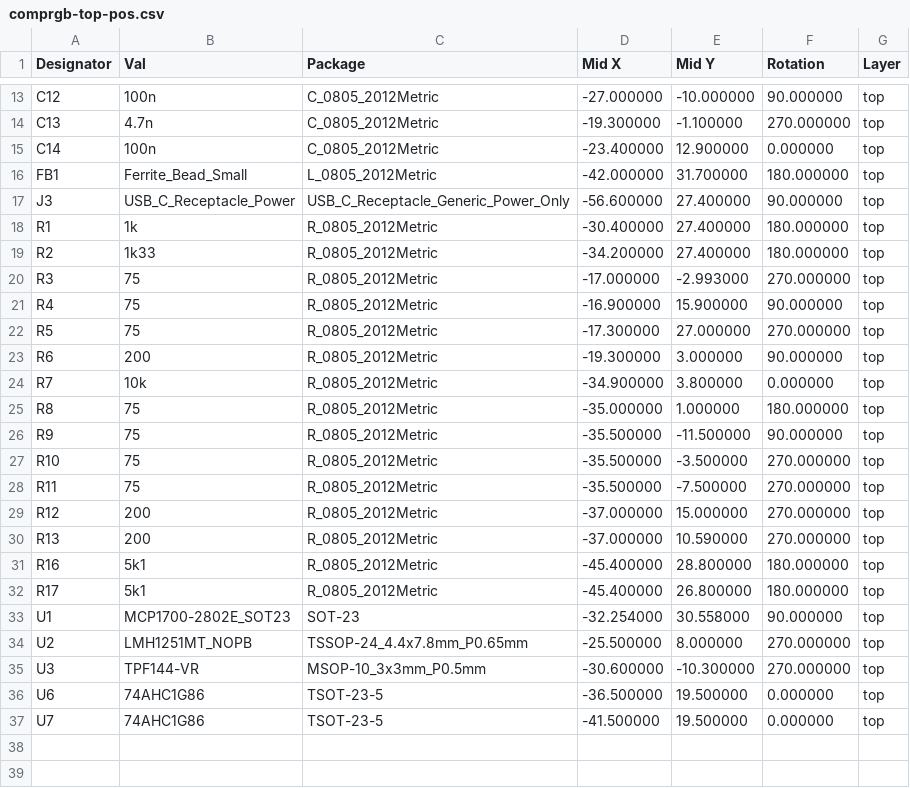
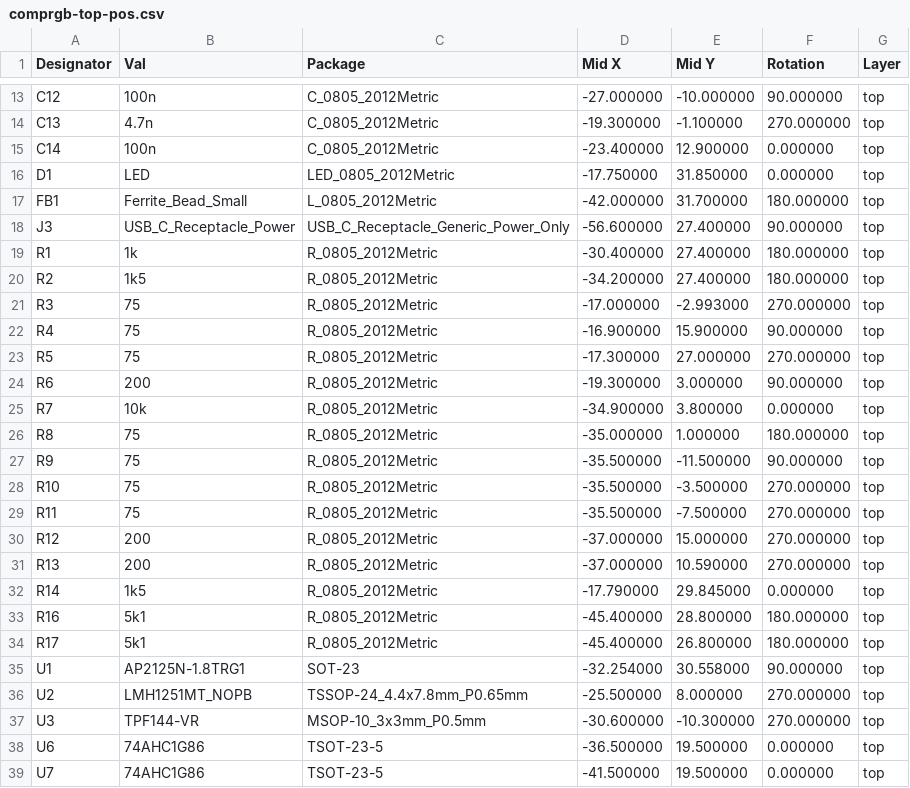
Before and after one commit to jamvanderloeff/Component-to-RGB, a CSV file: gerbs/comprgb-top-pos.csv, drawn as a sheet; only a part is shown, gaps mark what is left out.

Commit message:
add power led, rebuild gerb

```diff
--- a/gerbs/comprgb-top-pos.csv
+++ b/gerbs/comprgb-top-pos.csv
@@ -15,2 +15,3 @@ Designator,Val,Package,Mid X,Mid Y,Rotation,Layer
 "C14","100n","C_0805_2012Metric",-23.400000,12.900000,0.000000,top
+"D1","LED","LED_0805_2012Metric",-17.750000,31.850000,0.000000,top
 "FB1","Ferrite_Bead_Small","L_0805_2012Metric",-42.000000,31.700000,180.000000,top
@@ -18,3 +19,3 @@ Designator,Val,Package,Mid X,Mid Y,Rotation,Layer
 "R1","1k","R_0805_2012Metric",-30.400000,27.400000,180.000000,top
-"R2","1k33","R_0805_2012Metric",-34.200000,27.400000,180.000000,top
+"R2","1k5","R_0805_2012Metric",-34.200000,27.400000,180.000000,top
 "R3","75","R_0805_2012Metric",-17.000000,-2.993000,270.000000,top
@@ -30,5 +31,6 @@ Designator,Val,Package,Mid X,Mid Y,Rotation,Layer
 "R13","200","R_0805_2012Metric",-37.000000,10.590000,270.000000,top
+"R14","1k5","R_0805_2012Metric",-17.790000,29.845000,0.000000,top
 "R16","5k1","R_0805_2012Metric",-45.400000,28.800000,180.000000,top
 "R17","5k1","R_0805_2012Metric",-45.400000,26.800000,180.000000,top
-"U1","MCP1700-2802E_SOT23","SOT-23",-32.254000,30.558000,90.000000,top
+"U1","AP2125N-1.8TRG1","SOT-23",-32.254000,30.558000,90.000000,top
 "U2","LMH1251MT_NOPB","TSSOP-24_4.4x7.8mm_P0.65mm",-25.500000,8.000000,270.000000,top
```
Also changed, not shown: BOM.csv, 17 other files.
